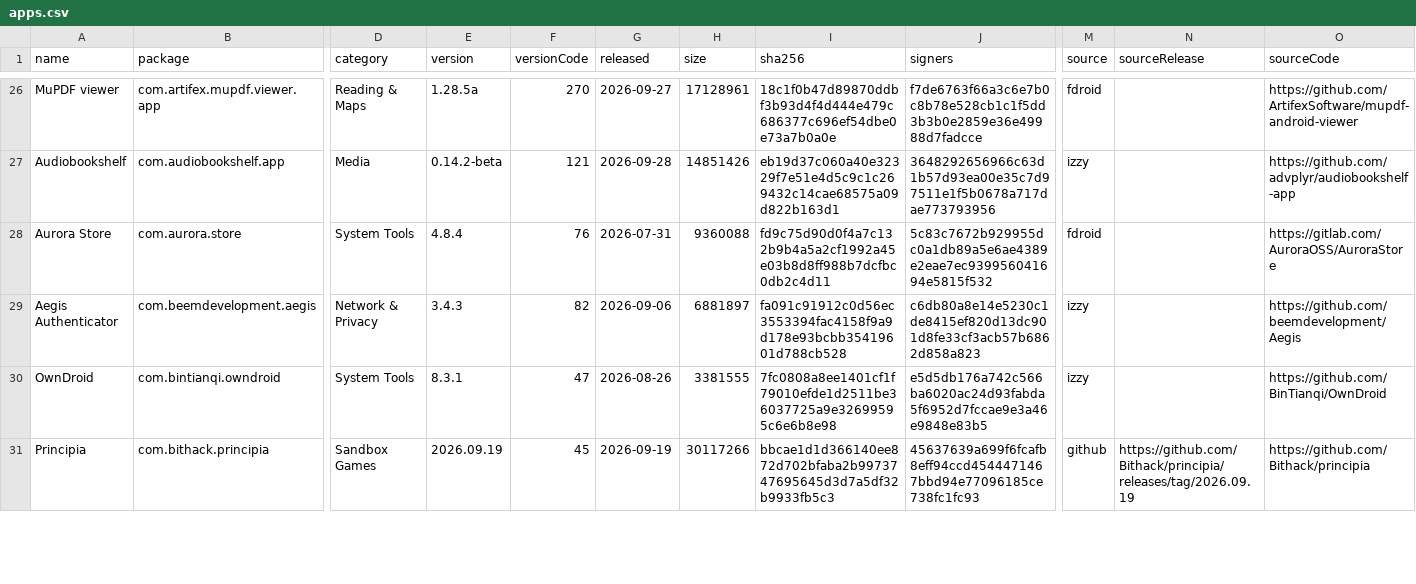
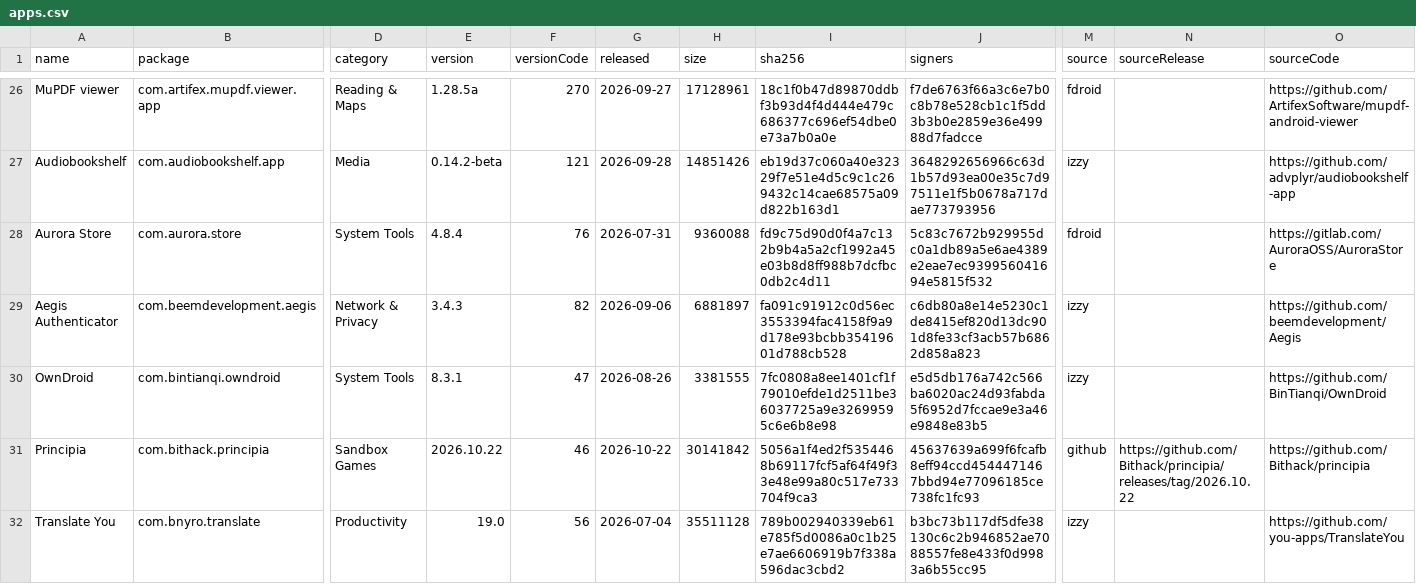
Before and after one commit to 2113apps/verified-android-apps, a CSV file: apps.csv, drawn as a sheet; only a part is shown, gaps mark what is left out; rows hold the shown columns only; the diff covers the shown part only; the diff names each change by its address in the sheet, - before the commit and + after, or states it on an @@ line.

```diff
--- a/apps.csv
+++ b/apps.csv
-E31 (version): 2026.09.19
+E31 (version): 2026.10.22
-F31 (versionCode): 45
+F31 (versionCode): 46
-G31 (released): 2026-09-19
+G31 (released): 2026-10-22
-H31 (size): 30117266
+H31 (size): 30141842
-I31 (sha256): bbcae1d1d366140ee872d702bfaba2b9973747695645d3d7a5df32b9933fb5c3
+I31 (sha256): 5056a1f4ed2f5354468b69117fcf5af64f49f33e48e99a80c517e733704f9ca3
-N31 (sourceRelease): https://github.com/Bithack/principia/releases/tag/2026.09.19
+N31 (sourceRelease): https://github.com/Bithack/principia/releases/tag/2026.10.22
+row 32: Translate You | com.bnyro.translate | Productivity | 19.0 | 56 | 2026-07-04 | 35511128 | 789b002940339eb61e785f5d0086a0c1b25e7ae6606919b7f338a596dac3cbd2 | b3bc73b117df5dfe38130c6c2b946852ae7088557fe8e433f0d9983a6b55cc95 | izzy |  | https://github.com/you-apps/TranslateYou
```
Also changed, not shown: 5 added rows and 17 edited cells elsewhere in this file, 2 other files.
